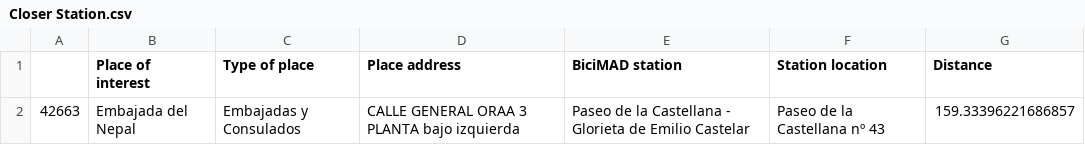
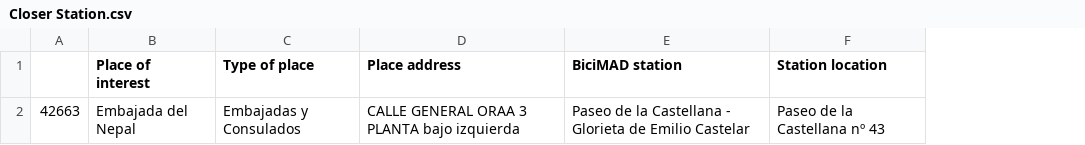
Before and after one commit to abarrasa/ih_datamadpt1121_project_m1, a CSV file: Closer Station.csv, drawn as a sheet; the diff names each change by its address in the sheet, - before the commit and + after, or states it on an @@ line.

```diff
--- a/Closer Station.csv
+++ b/Closer Station.csv
-column G (Distance), row 2: 159.33396221686857
```
Also changed, not shown: 5 other files.
